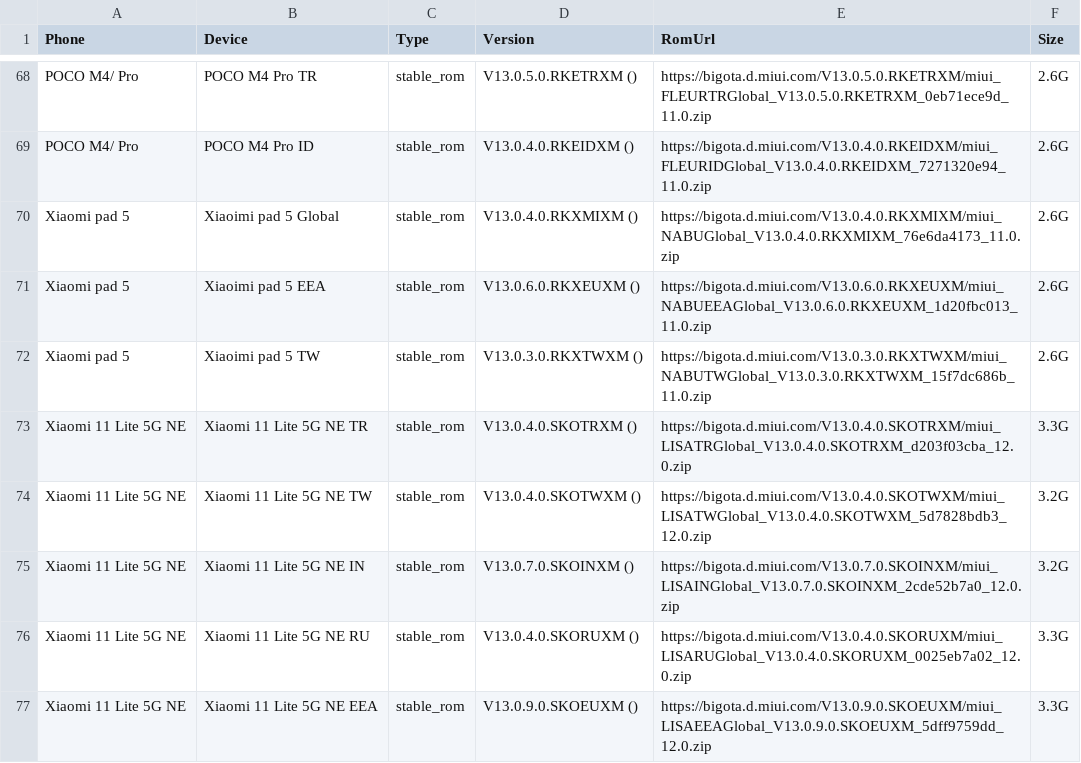
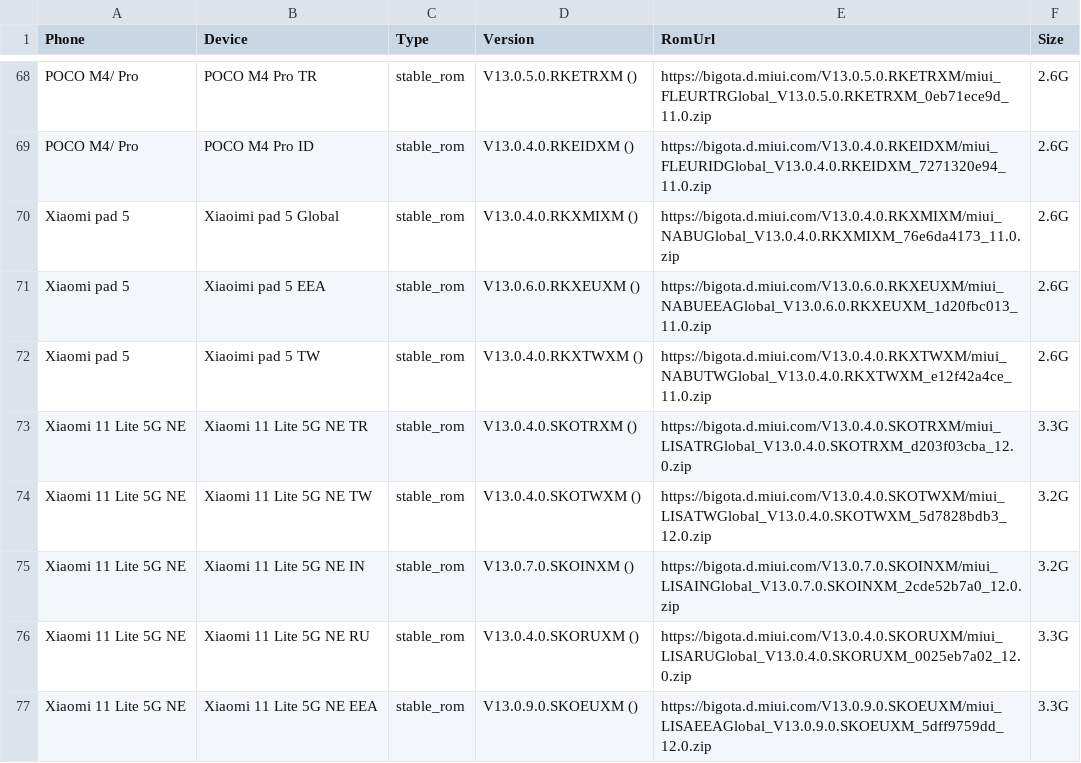
Before and after one commit to Soar1989/get_android_data, a CSV file: data/miui_global_rom.csv, drawn as a sheet; only a part is shown, gaps mark what is left out.

```diff
--- a/data/miui_global_rom.csv
+++ b/data/miui_global_rom.csv
@@ -71,3 +71,3 @@ Xiaomi pad 5,Xiaoimi pad 5 Global,stable_rom,V13.0.4.0.RKXMIXM (),https://bigota
 Xiaomi pad 5,Xiaoimi pad 5 EEA,stable_rom,V13.0.6.0.RKXEUXM (),https://bigota.d.miui.com/V13.0.6.0.RKXEUXM/miui_NABUEEAGlobal_V13.0.6.0.RKXEUXM_1d20fbc013_11.0.zip,2.6G
-Xiaomi pad 5,Xiaoimi pad 5 TW,stable_rom,V13.0.3.0.RKXTWXM (),https://bigota.d.miui.com/V13.0.3.0.RKXTWXM/miui_NABUTWGlobal_V13.0.3.0.RKXTWXM_15f7dc686b_11.0.zip,2.6G
+Xiaomi pad 5,Xiaoimi pad 5 TW,stable_rom,V13.0.4.0.RKXTWXM (),https://bigota.d.miui.com/V13.0.4.0.RKXTWXM/miui_NABUTWGlobal_V13.0.4.0.RKXTWXM_e12f42a4ce_11.0.zip,2.6G
 Xiaomi 11 Lite 5G NE,Xiaomi 11 Lite 5G NE TR,stable_rom,V13.0.4.0.SKOTRXM (),https://bigota.d.miui.com/V13.0.4.0.SKOTRXM/miui_LISATRGlobal_V13.0.4.0.SKOTRXM_d203f03cba_12.0.zip,3.3G
```
Also changed, not shown: data/vivo_rom.csv.
